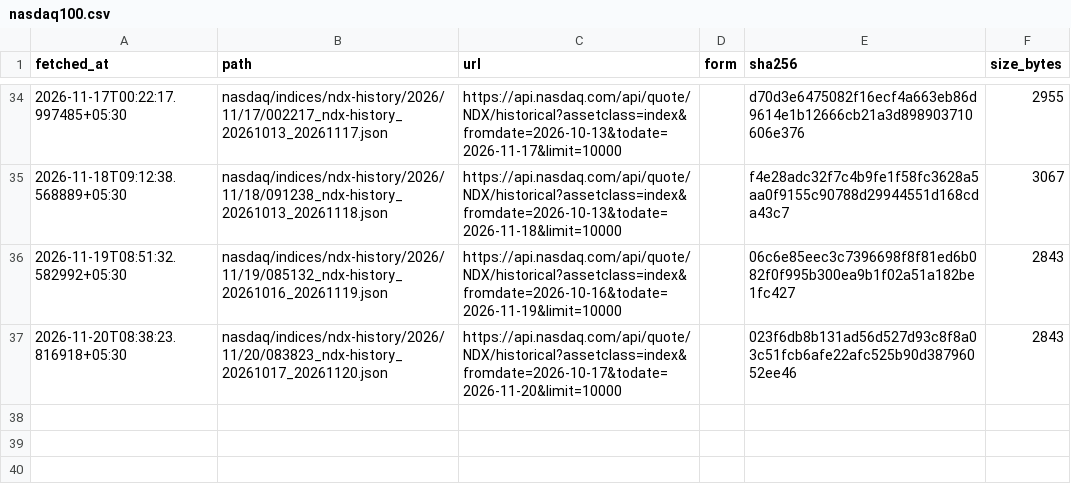
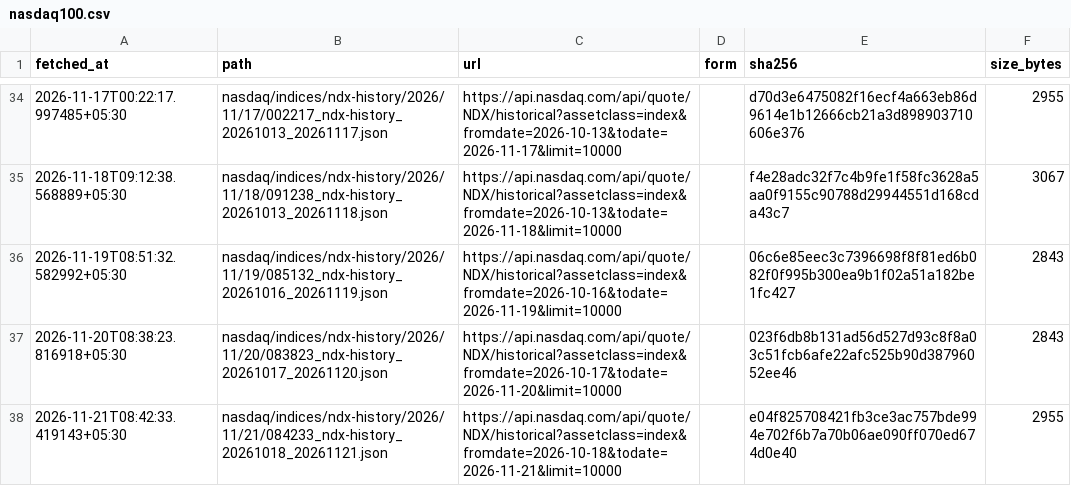
Before and after one commit to exepex/omenix-ingestion, a CSV file: research/data/manifests/global-cues/nasdaq100.csv, drawn as a sheet; only a part is shown, gaps mark what is left out.

```diff
--- a/research/data/manifests/global-cues/nasdaq100.csv
+++ b/research/data/manifests/global-cues/nasdaq100.csv
@@ -37 +37,2 @@ fetched_at,path,url,form,sha256,size_bytes
 2026-11-20T08:38:23.816918+05:30,nasdaq/indices/ndx-history/2026/11/20/083823_ndx-history_20261017_20261120.json,https://api.nasdaq.com/api/quote/NDX/historical?assetclass=index&fromdate=2026-10-17&todate=2026-11-20&limit=10000,,023f6db8b131ad56d527d93c8f8a03c51fcb6afe22afc525b90d38796052ee46,2843
+2026-11-21T08:42:33.419143+05:30,nasdaq/indices/ndx-history/2026/11/21/084233_ndx-history_20261018_20261121.json,https://api.nasdaq.com/api/quote/NDX/historical?assetclass=index&fromdate=2026-10-18&todate=2026-11-21&limit=10000,,e04f825708421fb3ce3ac757bde994e702f6b7a70b06ae090ff070ed674d0e40,2955
```
Also changed, not shown: research/data/manifests/global-cues/eurostoxx50_yahoo.csv, research/data/manifests/global-cues/sse_composite_yahoo.csv, 22 other files.
